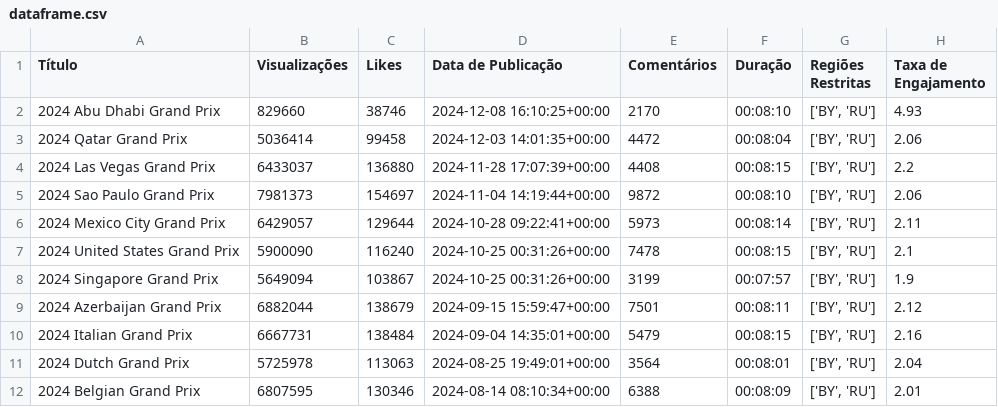
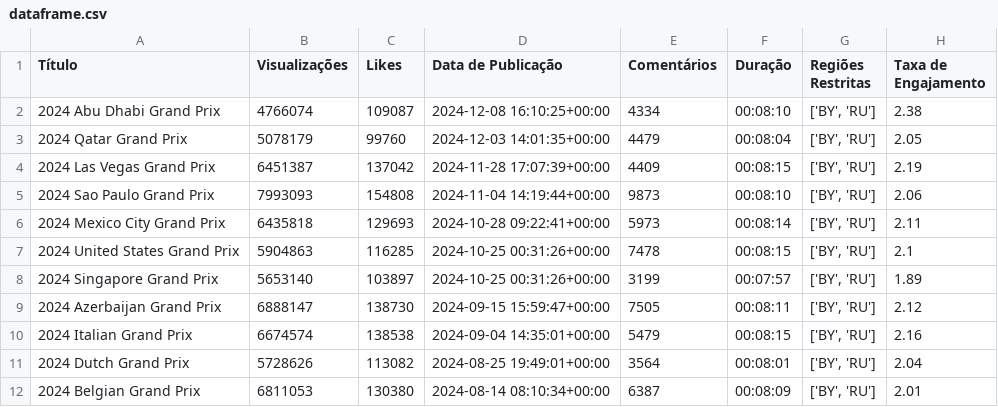
Before and after one commit to HeuerBcH/desafio-api-dados-dashboard, a CSV file: project/dataframe.csv, drawn as a sheet; only a part is shown; the diff covers the shown part only.

```diff
--- a/project/dataframe.csv
+++ b/project/dataframe.csv
@@ -1,12 +1,12 @@
 Título,Visualizações,Likes,Data de Publicação,Comentários,Duração,Regiões Restritas,Taxa de Engajamento
-2024 Abu Dhabi Grand Prix,829660,38746,2024-12-08 16:10:25+00:00,2170,00:08:10,"['BY', 'RU']",4.93
-2024 Qatar Grand Prix,5036414,99458,2024-12-03 14:01:35+00:00,4472,00:08:04,"['BY', 'RU']",2.06
-2024 Las Vegas Grand Prix,6433037,136880,2024-11-28 17:07:39+00:00,4408,00:08:15,"['BY', 'RU']",2.2
-2024 Sao Paulo Grand Prix,7981373,154697,2024-11-04 14:19:44+00:00,9872,00:08:10,"['BY', 'RU']",2.06
-2024 Mexico City Grand Prix,6429057,129644,2024-10-28 09:22:41+00:00,5973,00:08:14,"['BY', 'RU']",2.11
-2024 United States Grand Prix,5900090,116240,2024-10-25 00:31:26+00:00,7478,00:08:15,"['BY', 'RU']",2.1
-2024 Singapore Grand Prix,5649094,103867,2024-10-25 00:31:26+00:00,3199,00:07:57,"['BY', 'RU']",1.9
-2024 Azerbaijan Grand Prix,6882044,138679,2024-09-15 15:59:47+00:00,7501,00:08:11,"['BY', 'RU']",2.12
-2024 Italian Grand Prix,6667731,138484,2024-09-04 14:35:01+00:00,5479,00:08:15,"['BY', 'RU']",2.16
-2024 Dutch Grand Prix,5725978,113063,2024-08-25 19:49:01+00:00,3564,00:08:01,"['BY', 'RU']",2.04
-2024 Belgian Grand Prix,6807595,130346,2024-08-14 08:10:34+00:00,6388,00:08:09,"['BY', 'RU']",2.01
+2024 Abu Dhabi Grand Prix,4766074,109087,2024-12-08 16:10:25+00:00,4334,00:08:10,"['BY', 'RU']",2.38
+2024 Qatar Grand Prix,5078179,99760,2024-12-03 14:01:35+00:00,4479,00:08:04,"['BY', 'RU']",2.05
+2024 Las Vegas Grand Prix,6451387,137042,2024-11-28 17:07:39+00:00,4409,00:08:15,"['BY', 'RU']",2.19
+2024 Sao Paulo Grand Prix,7993093,154808,2024-11-04 14:19:44+00:00,9873,00:08:10,"['BY', 'RU']",2.06
+2024 Mexico City Grand Prix,6435818,129693,2024-10-28 09:22:41+00:00,5973,00:08:14,"['BY', 'RU']",2.11
+2024 United States Grand Prix,5904863,116285,2024-10-25 00:31:26+00:00,7478,00:08:15,"['BY', 'RU']",2.1
+2024 Singapore Grand Prix,5653140,103897,2024-10-25 00:31:26+00:00,3199,00:07:57,"['BY', 'RU']",1.89
+2024 Azerbaijan Grand Prix,6888147,138730,2024-09-15 15:59:47+00:00,7505,00:08:11,"['BY', 'RU']",2.12
+2024 Italian Grand Prix,6674574,138538,2024-09-04 14:35:01+00:00,5479,00:08:15,"['BY', 'RU']",2.16
+2024 Dutch Grand Prix,5728626,113082,2024-08-25 19:49:01+00:00,3564,00:08:01,"['BY', 'RU']",2.04
+2024 Belgian Grand Prix,6811053,130380,2024-08-14 08:10:34+00:00,6387,00:08:09,"['BY', 'RU']",2.01
```
Also changed, not shown: 33 edited cells elsewhere in this file, 1 other file.
